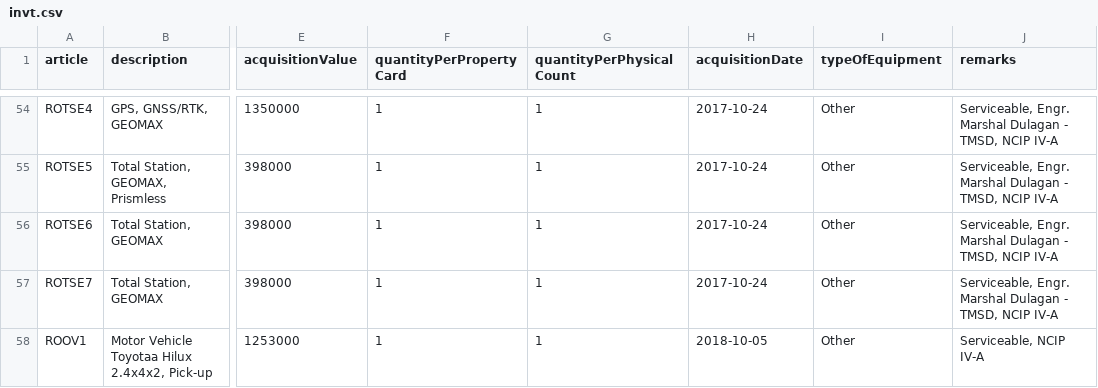
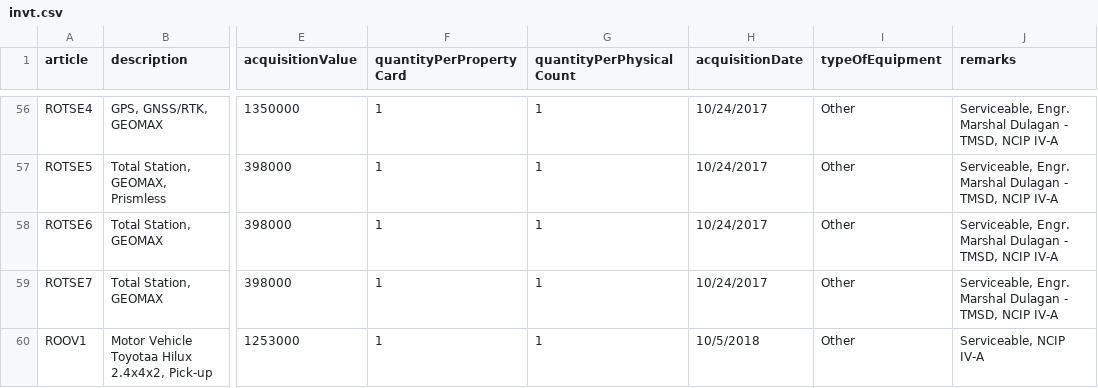
Before and after one commit to allnovice/cmms12, a CSV file: scrpt/invt.csv, drawn as a sheet; only a part is shown, gaps mark what is left out; addresses are those after the commit; the diff covers the shown part only; the diff names each change by its address in the sheet, - before the commit and + after, or states it on an @@ line.

```diff
--- a/scrpt/invt.csv
+++ b/scrpt/invt.csv
-H56:H59 (acquisitionDate): 2017-10-24
+H56:H59 (acquisitionDate): 10/24/2017
-H60 (acquisitionDate): 2018-10-05
+H60 (acquisitionDate): 10/5/2018
```
Also changed, not shown: 2 added rows and 53 edited cells elsewhere in this file, 1 other file.
